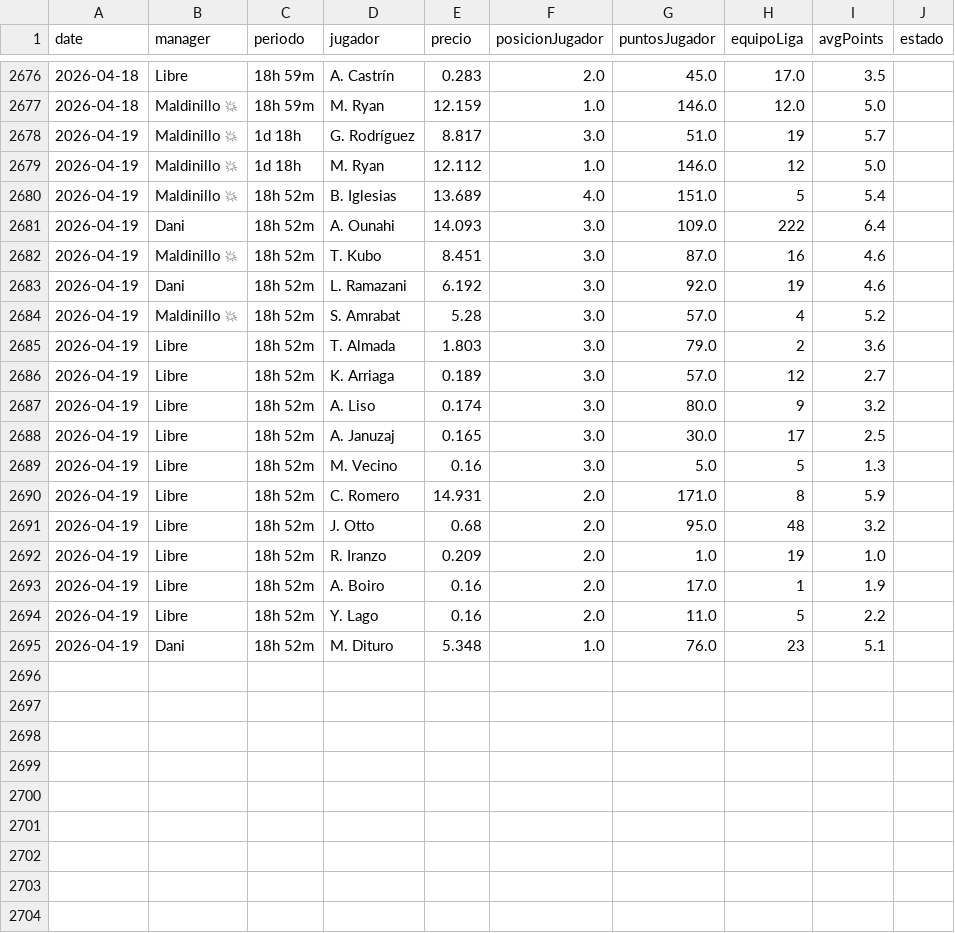
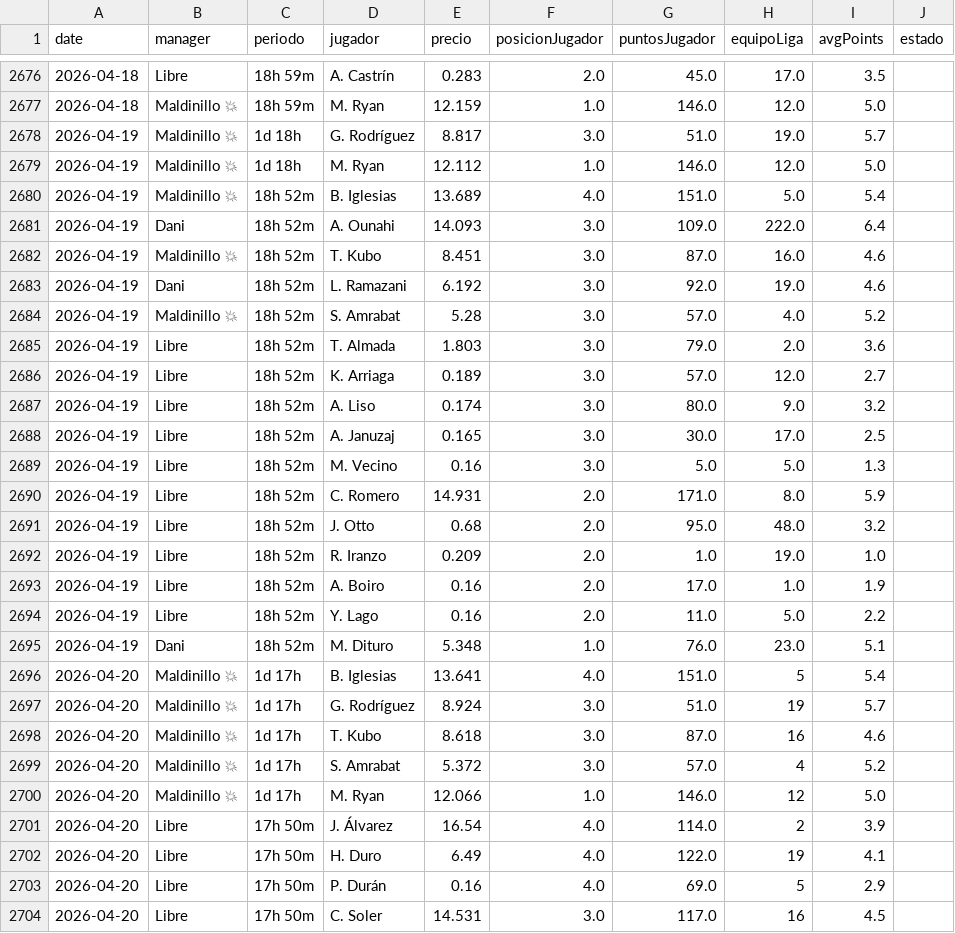
Before and after one commit to javica98/MisterFantasy_analytics, a CSV file: data/processed/mercado.csv, drawn as a sheet; only a part is shown, gaps mark what is left out; the diff covers the shown part only.

```diff
--- a/data/processed/mercado.csv
+++ b/data/processed/mercado.csv
@@ -2677,19 +2677,28 @@ date,manager,periodo,jugador,precio,posicionJugador,puntosJugador,equipoLiga,avg
 2026-04-18,Maldinillo 💥,18h 59m,M. Ryan,12.159,1.0,146.0,12.0,5.0,
-2026-04-19,Maldinillo 💥,1d 18h,G. Rodríguez,8.817,3.0,51.0,19,5.7,
-2026-04-19,Maldinillo 💥,1d 18h,M. Ryan,12.112,1.0,146.0,12,5.0,
-2026-04-19,Maldinillo 💥,18h 52m,B. Iglesias,13.689,4.0,151.0,5,5.4,
-2026-04-19,Dani,18h 52m,A. Ounahi,14.093,3.0,109.0,222,6.4,
-2026-04-19,Maldinillo 💥,18h 52m,T. Kubo,8.451,3.0,87.0,16,4.6,
-2026-04-19,Dani,18h 52m,L. Ramazani,6.192,3.0,92.0,19,4.6,
-2026-04-19,Maldinillo 💥,18h 52m,S. Amrabat,5.28,3.0,57.0,4,5.2,
-2026-04-19,Libre,18h 52m,T. Almada,1.803,3.0,79.0,2,3.6,
-2026-04-19,Libre,18h 52m,K. Arriaga,0.189,3.0,57.0,12,2.7,
-2026-04-19,Libre,18h 52m,A. Liso,0.174,3.0,80.0,9,3.2,
-2026-04-19,Libre,18h 52m,A. Januzaj,0.165,3.0,30.0,17,2.5,
-2026-04-19,Libre,18h 52m,M. Vecino,0.16,3.0,5.0,5,1.3,
-2026-04-19,Libre,18h 52m,C. Romero,14.931,2.0,171.0,8,5.9,
-2026-04-19,Libre,18h 52m,J. Otto,0.68,2.0,95.0,48,3.2,
-2026-04-19,Libre,18h 52m,R. Iranzo,0.209,2.0,1.0,19,1.0,
-2026-04-19,Libre,18h 52m,A. Boiro,0.16,2.0,17.0,1,1.9,
-2026-04-19,Libre,18h 52m,Y. Lago,0.16,2.0,11.0,5,2.2,
-2026-04-19,Dani,18h 52m,M. Dituro,5.348,1.0,76.0,23,5.1,
+2026-04-19,Maldinillo 💥,1d 18h,G. Rodríguez,8.817,3.0,51.0,19.0,5.7,
+2026-04-19,Maldinillo 💥,1d 18h,M. Ryan,12.112,1.0,146.0,12.0,5.0,
+2026-04-19,Maldinillo 💥,18h 52m,B. Iglesias,13.689,4.0,151.0,5.0,5.4,
+2026-04-19,Dani,18h 52m,A. Ounahi,14.093,3.0,109.0,222.0,6.4,
+2026-04-19,Maldinillo 💥,18h 52m,T. Kubo,8.451,3.0,87.0,16.0,4.6,
+2026-04-19,Dani,18h 52m,L. Ramazani,6.192,3.0,92.0,19.0,4.6,
+2026-04-19,Maldinillo 💥,18h 52m,S. Amrabat,5.28,3.0,57.0,4.0,5.2,
+2026-04-19,Libre,18h 52m,T. Almada,1.803,3.0,79.0,2.0,3.6,
+2026-04-19,Libre,18h 52m,K. Arriaga,0.189,3.0,57.0,12.0,2.7,
+2026-04-19,Libre,18h 52m,A. Liso,0.174,3.0,80.0,9.0,3.2,
+2026-04-19,Libre,18h 52m,A. Januzaj,0.165,3.0,30.0,17.0,2.5,
+2026-04-19,Libre,18h 52m,M. Vecino,0.16,3.0,5.0,5.0,1.3,
+2026-04-19,Libre,18h 52m,C. Romero,14.931,2.0,171.0,8.0,5.9,
+2026-04-19,Libre,18h 52m,J. Otto,0.68,2.0,95.0,48.0,3.2,
+2026-04-19,Libre,18h 52m,R. Iranzo,0.209,2.0,1.0,19.0,1.0,
+2026-04-19,Libre,18h 52m,A. Boiro,0.16,2.0,17.0,1.0,1.9,
+2026-04-19,Libre,18h 52m,Y. Lago,0.16,2.0,11.0,5.0,2.2,
+2026-04-19,Dani,18h 52m,M. Dituro,5.348,1.0,76.0,23.0,5.1,
+2026-04-20,Maldinillo 💥,1d 17h,B. Iglesias,13.641,4.0,151.0,5,5.4,
+2026-04-20,Maldinillo 💥,1d 17h,G. Rodríguez,8.924,3.0,51.0,19,5.7,
+2026-04-20,Maldinillo 💥,1d 17h,T. Kubo,8.618,3.0,87.0,16,4.6,
+2026-04-20,Maldinillo 💥,1d 17h,S. Amrabat,5.372,3.0,57.0,4,5.2,
+2026-04-20,Maldinillo 💥,1d 17h,M. Ryan,12.066,1.0,146.0,12,5.0,
+2026-04-20,Libre,17h 50m,J. Álvarez,16.54,4.0,114.0,2,3.9,
+2026-04-20,Libre,17h 50m,H. Duro,6.49,4.0,122.0,19,4.1,
+2026-04-20,Libre,17h 50m,P. Durán,0.16,4.0,69.0,5,2.9,
+2026-04-20,Libre,17h 50m,C. Soler,14.531,3.0,117.0,16,4.5,
```
Also changed, not shown: 9 added rows elsewhere in this file, data/processed/ganancias.csv, data/processed/ganancias_clean.csv, 2 other files.
